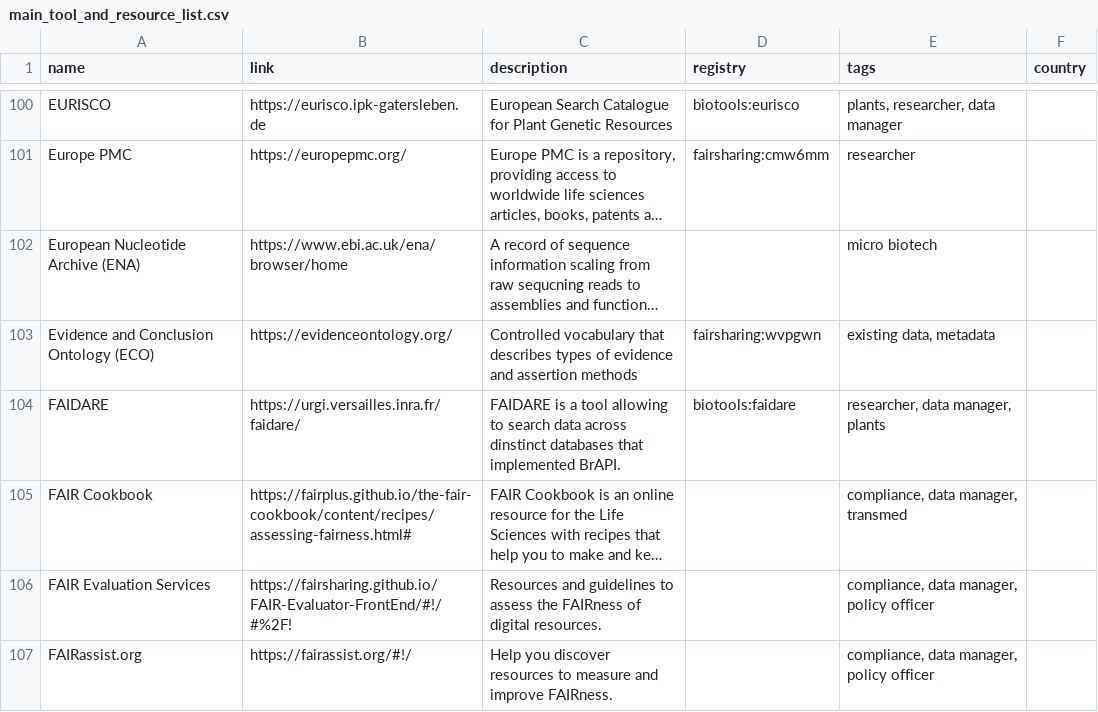
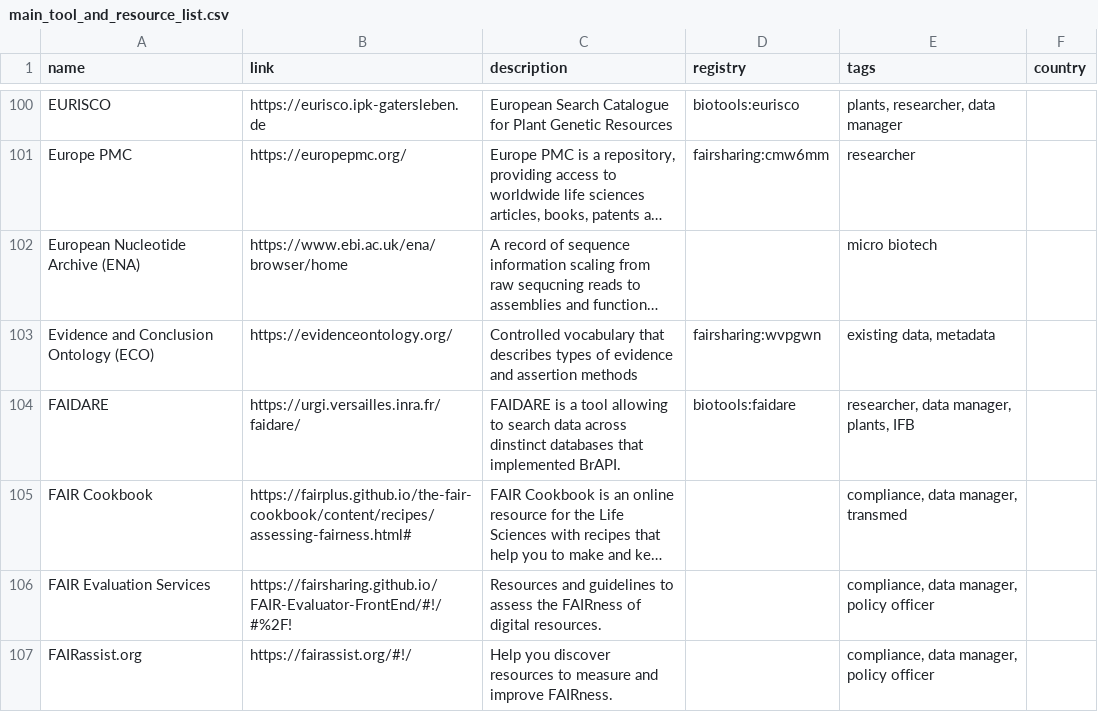
Before and after one commit to elixir-europe/rdmkit, a CSV file: _data/main_tool_and_resource_list.csv, drawn as a sheet; only a part is shown, gaps mark what is left out; long unchanged cells end in …; the diff covers the shown part only; the diff names each change by its address in the sheet, - before the commit and + after, or states it on an @@ line.

Commit message:
tool supdate

```diff
--- a/_data/main_tool_and_resource_list.csv
+++ b/_data/main_tool_and_resource_list.csv
-E104 (tags): researcher, data manager, plants
+E104 (tags): researcher, data manager, plants, IFB
```
Also changed, not shown: 9 edited cells elsewhere in this file, 2 other files.
